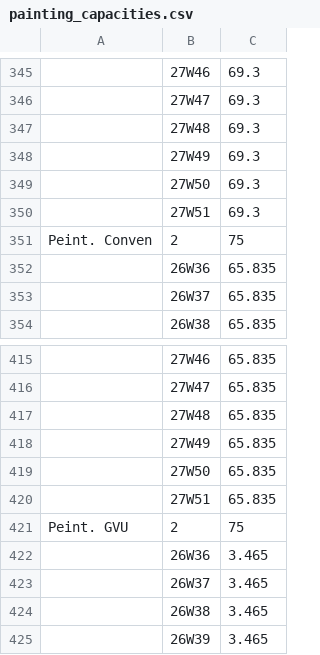
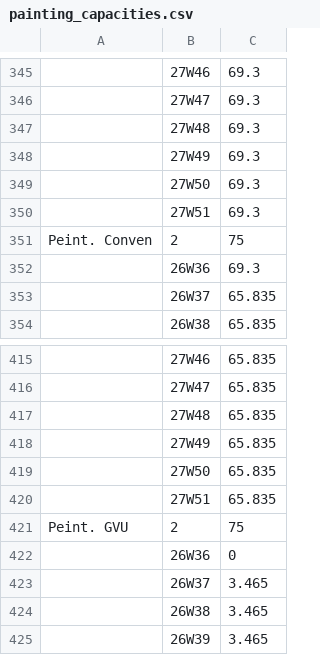
Before and after one commit to bakerhughes0/bakerhughes0.github.io, a CSV file: painting_capacities.csv, drawn as a sheet; only a part is shown, gaps mark what is left out; the diff names each change by its address in the sheet, - before the commit and + after, or states it on an @@ line.

Commit message:
Updated on 2026-09-03 15:48:39

```diff
--- a/painting_capacities.csv
+++ b/painting_capacities.csv
-C352: 65.835
+C352: 69.3
-C422: 3.465
+C422: 0
```
